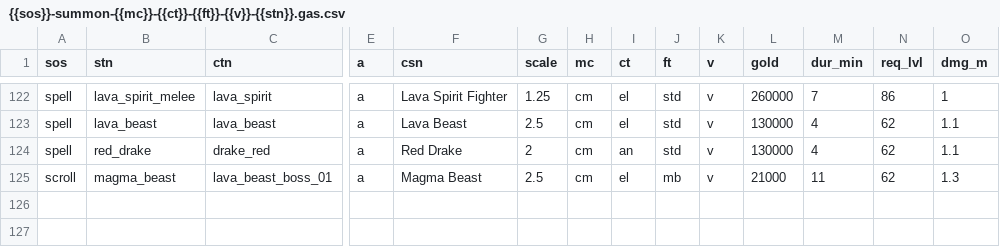
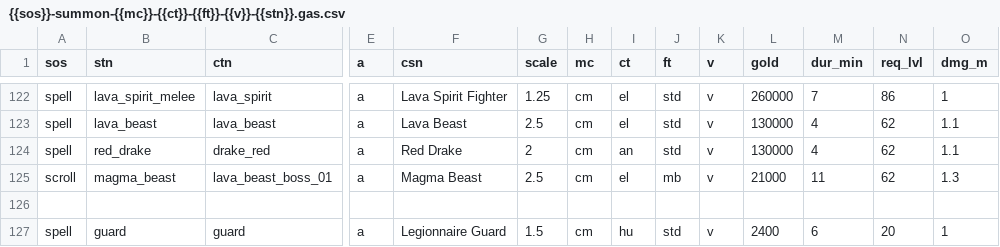
Before and after one commit to foerstj/sumcol, a CSV file: world/contentdb/templates.jinja/sumcol/interactive/{{sos}}-summon-{{mc}}-{{ct}}-{{ft}}-{{v}}-{{stn}}.gas.csv, drawn as a sheet; only a part is shown, gaps mark what is left out; rows hold the shown columns only; the diff names each change by its address in the sheet, - before the commit and + after, or states it on an @@ line.

Commit message:
Add summon guard creature & spell

```diff
--- a/world/contentdb/templates.jinja/sumcol/interactive/{{sos}}-summon-{{mc}}-{{ct}}-{{ft}}-{{v}}-{{stn}}.gas.csv
+++ b/world/contentdb/templates.jinja/sumcol/interactive/{{sos}}-summon-{{mc}}-{{ct}}-{{ft}}-{{v}}-{{stn}}.gas.csv
+row 126: (empty)
+row 127: spell | guard | guard | a | Legionnaire Guard | 1.5 | cm | hu | std | v | 2400 | 6 | 20 | 1
```
Also changed, not shown: 3 other files.
